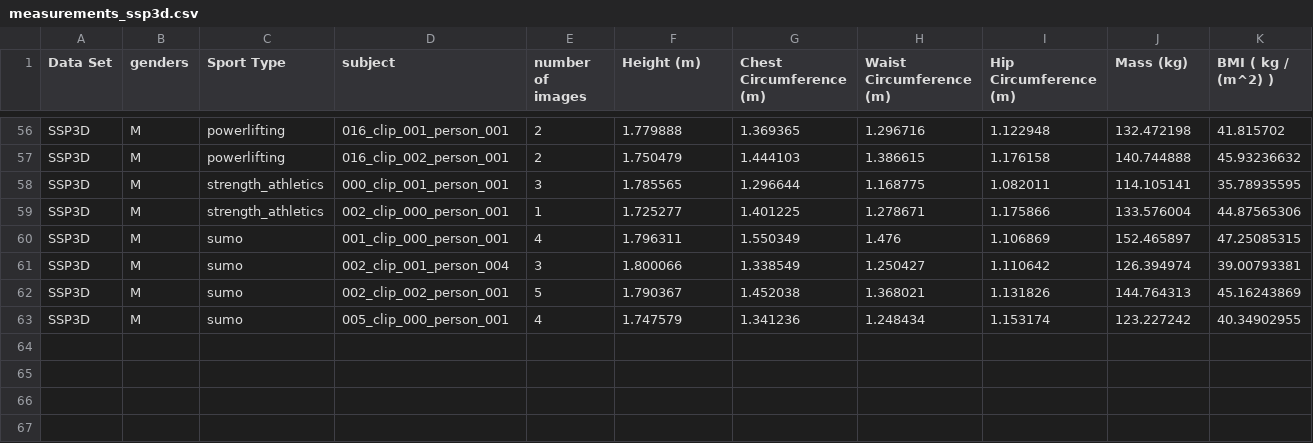
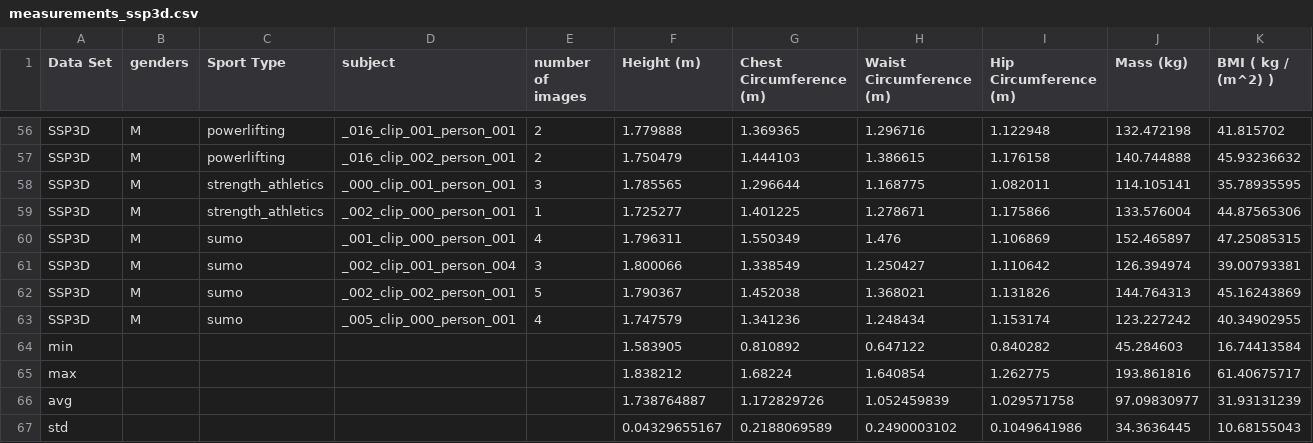
Before and after one commit to goog-msft-fb-nflx-nvda-aapl/HMR, a CSV file: SSP3D/measurements_ssp3d.csv, drawn as a sheet; only a part is shown, gaps mark what is left out; the diff covers the shown part only; the diff names each change by its address in the sheet, - before the commit and + after, or states it on an @@ line.

```diff
--- a/SSP3D/measurements_ssp3d.csv
+++ b/SSP3D/measurements_ssp3d.csv
-D56 (subject): 016_clip_001_person_001
+D56 (subject): _016_clip_001_person_001
-D57 (subject): 016_clip_002_person_001
+D57 (subject): _016_clip_002_person_001
-D58 (subject): 000_clip_001_person_001
+D58 (subject): _000_clip_001_person_001
-D59 (subject): 002_clip_000_person_001
+D59 (subject): _002_clip_000_person_001
-D60 (subject): 001_clip_000_person_001
+D60 (subject): _001_clip_000_person_001
-D61 (subject): 002_clip_001_person_004
+D61 (subject): _002_clip_001_person_004
-D62 (subject): 002_clip_002_person_001
+D62 (subject): _002_clip_002_person_001
-D63 (subject): 005_clip_000_person_001
+D63 (subject): _005_clip_000_person_001
+row 64: min |  |  |  |  | 1.583905 | 0.810892 | 0.647122 | 0.840282 | 45.284603 | 16.74413584
+row 65: max |  |  |  |  | 1.838212 | 1.68224 | 1.640854 | 1.262775 | 193.861816 | 61.40675717
+row 66: avg |  |  |  |  | 1.738764887 | 1.172829726 | 1.052459839 | 1.029571758 | 97.09830977 | 31.93131239
+row 67: std |  |  |  |  | 0.04329655167 | 0.2188069589 | 0.2490003102 | 0.1049641986 | 34.3636445 | 10.68155043
```
Also changed, not shown: 54 edited cells elsewhere in this file, 2 other files.
